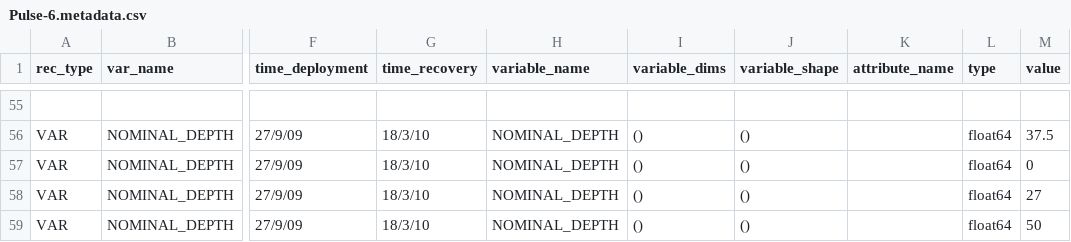
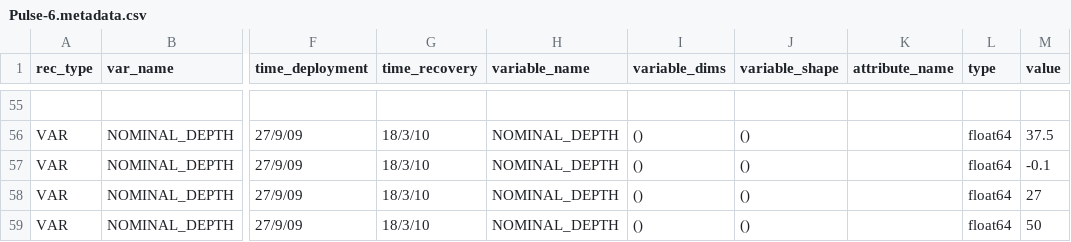
Before and after one commit to petejan/imos-tools, a CSV file: metadata/Pulse-6.metadata.csv, drawn as a sheet; only a part is shown, gaps mark what is left out; the diff names each change by its address in the sheet, - before the commit and + after, or states it on an @@ line.

Commit message:
PAR metadata updates

```diff
--- a/metadata/Pulse-6.metadata.csv
+++ b/metadata/Pulse-6.metadata.csv
-M57 (value): 0
+M57 (value): -0.1
```
Also changed, not shown: metadata/Pulse-8.metadata.csv, 1 other file.
